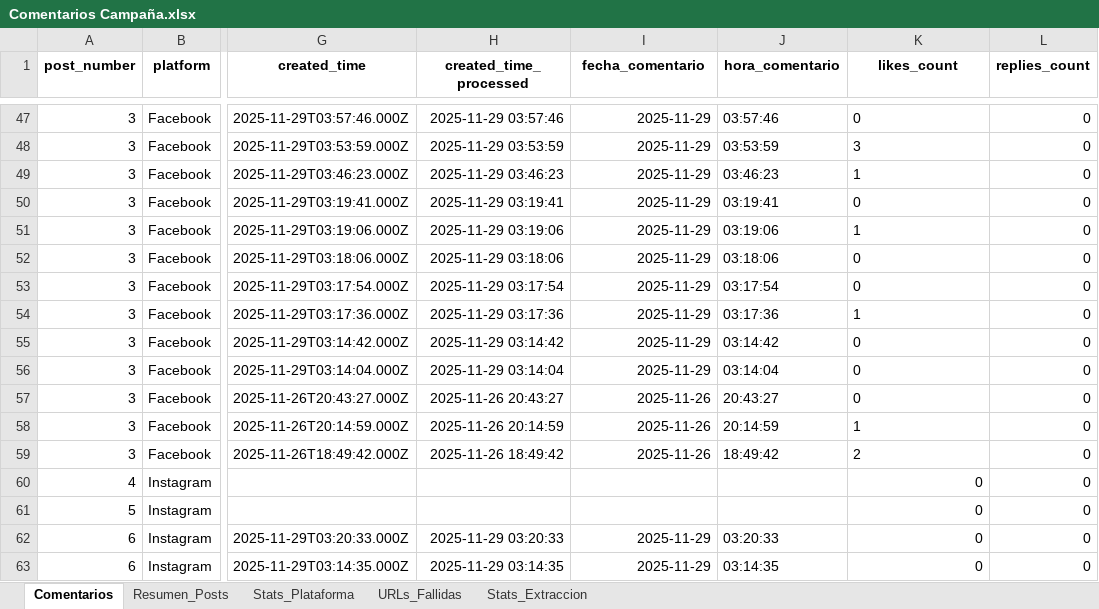
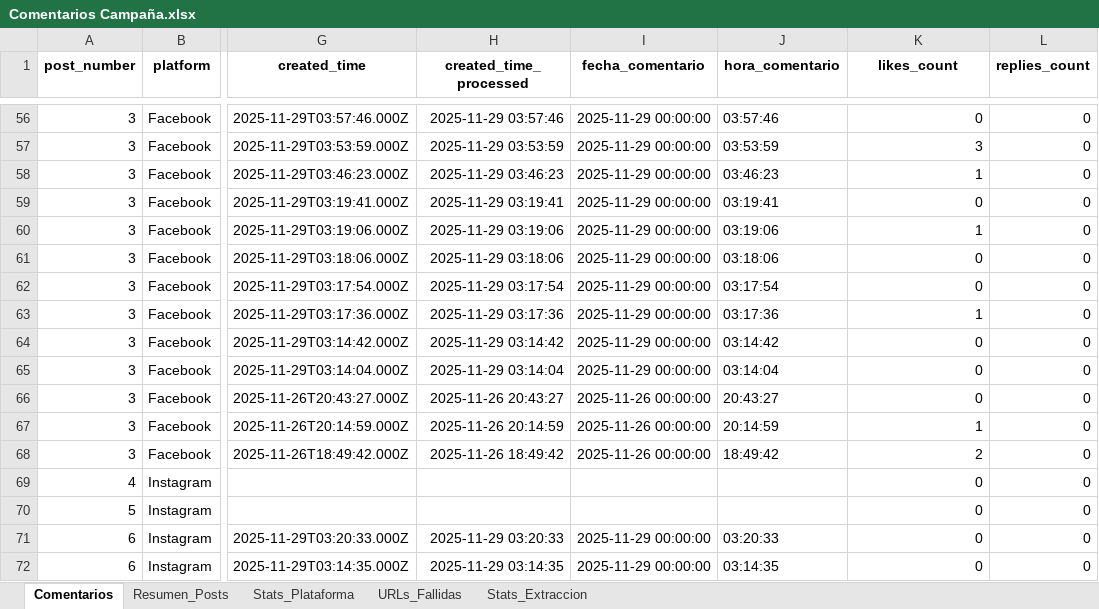
Before and after one commit to sociallisteningalpina-lang/Dog-Yurt-Navidad-2025, an Excel workbook: Comentarios Campaña.xlsx, sheet Comentarios, drawn as a sheet; only a part is shown, gaps mark what is left out; values as stored, in another font and other column widths than the file's, no borders; addresses are those after the commit; the diff covers the shown part only; the diff names each change by its address in the sheet, - before the commit and + after, or states it on an @@ line.

```diff
--- a/Comentarios Campaña.xlsx (sheet Comentarios)
+++ b/Comentarios Campaña.xlsx (sheet Comentarios)
-I56:I65 (fecha_comentario): 2025-11-29
+I56:I65 (fecha_comentario): 2025-11-29 00:00:00
-K56:K68 alignment: left
+K56:K68 alignment: right
-I66:I68 (fecha_comentario): 2025-11-26
+I66:I68 (fecha_comentario): 2025-11-26 00:00:00
-I71:I72 (fecha_comentario): 2025-11-29
+I71:I72 (fecha_comentario): 2025-11-29 00:00:00
```
Also changed, not shown: 9 added rows, 44 edited cells and cell formats elsewhere in this sheet, sheet Resumen_Posts, sheet Stats_Plataforma, 1 other file.
